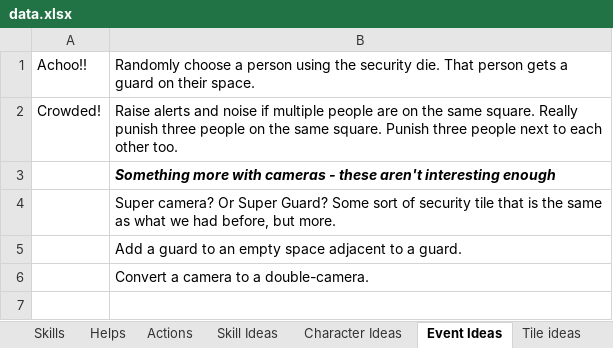
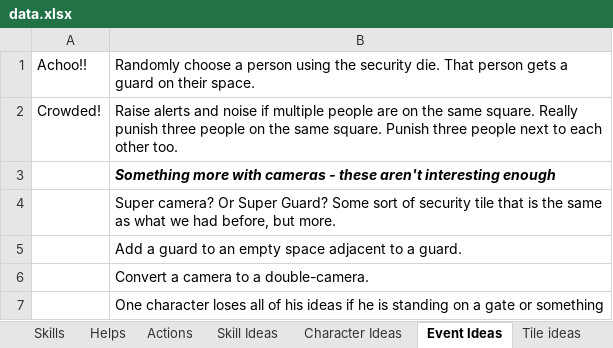
Before and after one commit to andymeneely/project-timber-wolf, an Excel workbook: data/data.xlsx, sheet Event Ideas, drawn as a sheet; values as stored, in another font and other column widths than the file's, no borders; the diff names each change by its address in the sheet, - before the commit and + after, or states it on an @@ line.

Commit message:
character rewrite, skill refactor
Still differentiating the characters. Really focusing on their identities.

```diff
--- a/data/data.xlsx (sheet Event Ideas)
+++ b/data/data.xlsx (sheet Event Ideas)
+row 7:  | One character loses all of his ideas if he is standing on a gate or something
```
Also changed, not shown: sheet Actions, sheet Skills, sheet Characters, sheet Character Ideas, formulas that keep their value, hidden cells, 9 other files.
